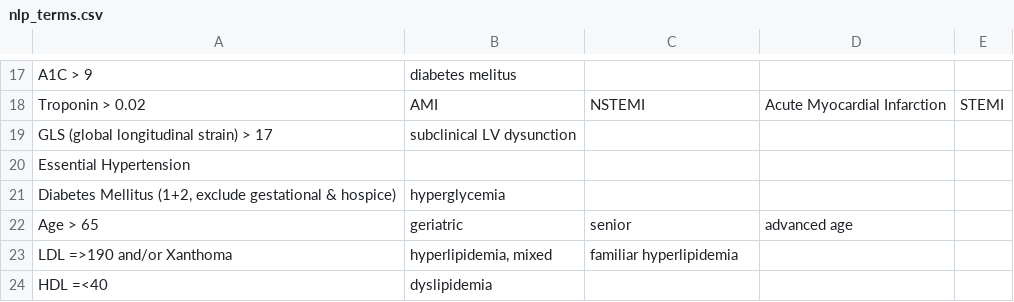
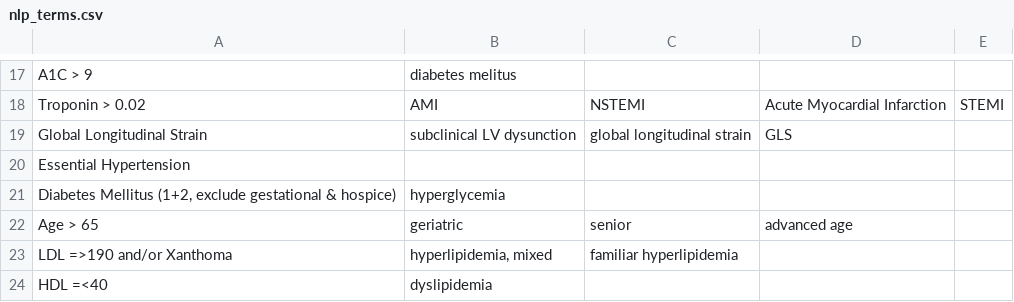
Before and after one commit to mo-arvan/clinical-nlp, a CSV file: datasets/cardio-oncology/nlp_terms.csv, drawn as a sheet; only a part is shown, gaps mark what is left out.

```diff
--- a/datasets/cardio-oncology/nlp_terms.csv
+++ b/datasets/cardio-oncology/nlp_terms.csv
@@ -18,3 +18,3 @@ A1C > 9,diabetes melitus,,,
 Troponin > 0.02,AMI,NSTEMI,Acute Myocardial Infarction,STEMI
-GLS (global longitudinal strain) > 17,subclinical LV dysunction ,,,
+Global Longitudinal Strain,subclinical LV dysunction ,global longitudinal strain,GLS,
 Essential Hypertension,,,,
```
Also changed, not shown: datasets/cervical/terms.csv, 5 other files.
